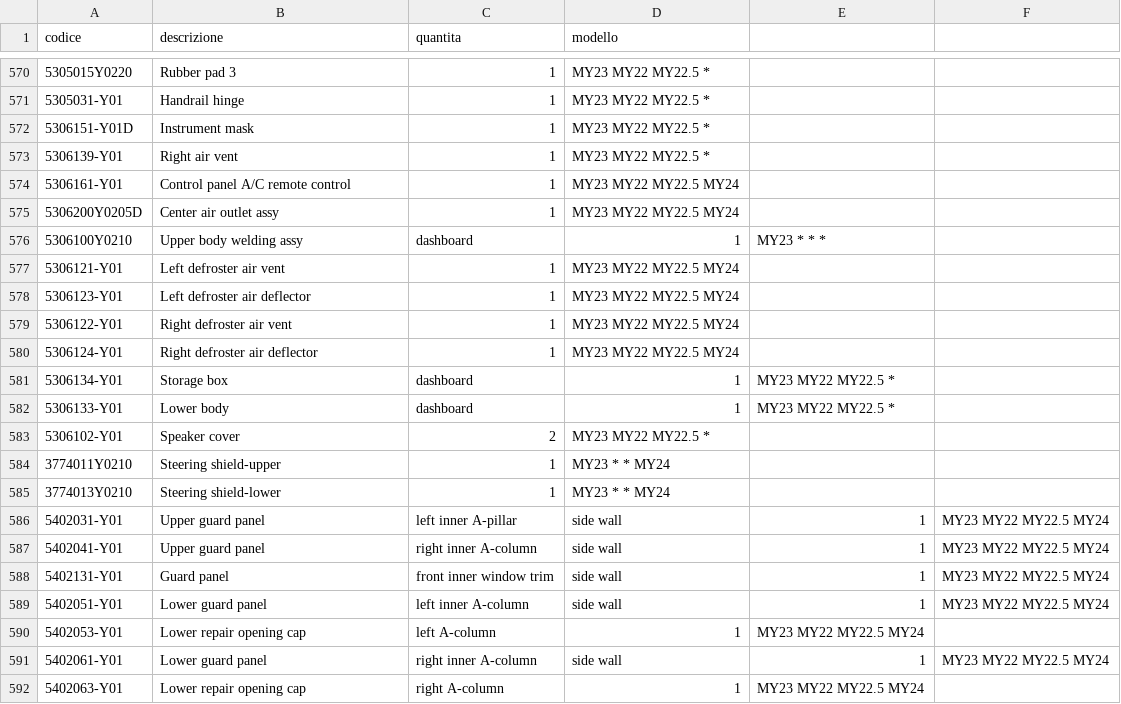
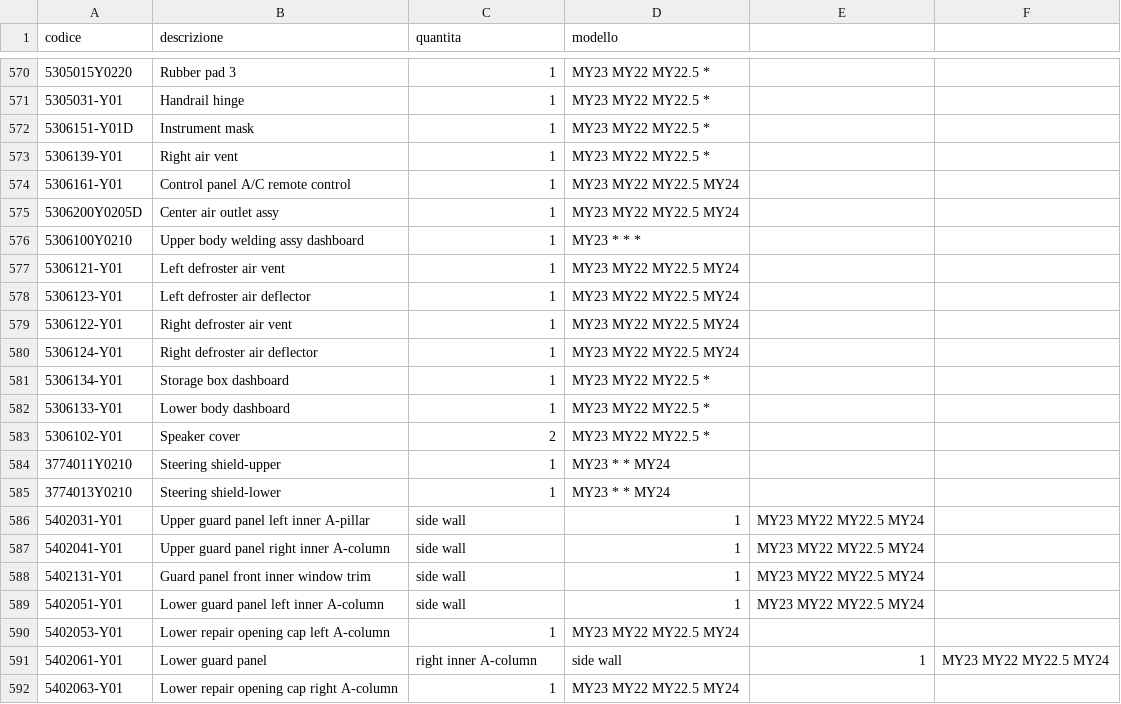
Before and after one commit to MicheleYOYO/YOYO-SpareParts, a CSV file: Parts.csv, drawn as a sheet; only a part is shown, gaps mark what is left out; the diff covers the shown part only; the diff names each change by its address in the sheet, - before the commit and + after, or states it on an @@ line.

Commit message:
Update Parts.csv

```diff
--- a/Parts.csv
+++ b/Parts.csv
-B576 (descrizione): Upper body welding assy
+B576 (descrizione): Upper body welding assy dashboard
-C576 (quantita): dashboard
+C576 (quantita): 1
-D576 (modello): 1
+D576 (modello): MY23 * * *
-E576: MY23 * * *
+E576: (empty)
-B581 (descrizione): Storage box
+B581 (descrizione): Storage box dashboard
-C581:C582 (quantita): dashboard
+C581:C582 (quantita): 1
-D581:D582 (modello): 1
+D581:D582 (modello): MY23 MY22 MY22.5 *
-E581:E582: MY23 MY22 MY22.5 *
+E581:E582: (empty)
-B582 (descrizione): Lower body
+B582 (descrizione): Lower body dashboard
-B586 (descrizione): Upper guard panel
+B586 (descrizione): Upper guard panel left inner A-pillar
-C586 (quantita): left inner A-pillar
+C586 (quantita): side wall
-D586:D589 (modello): side wall
+D586:D589 (modello): 1
-E586:E589: 1
+E586:E589: MY23 MY22 MY22.5 MY24
-F586:F589: MY23 MY22 MY22.5 MY24
+F586:F589: (empty)
-B587 (descrizione): Upper guard panel
+B587 (descrizione): Upper guard panel right inner A-column
-C587 (quantita): right inner A-column
+C587 (quantita): side wall
-B588 (descrizione): Guard panel
+B588 (descrizione): Guard panel front inner window trim
-C588 (quantita): front inner window trim
+C588 (quantita): side wall
-B589 (descrizione): Lower guard panel
+B589 (descrizione): Lower guard panel left inner A-column
-C589 (quantita): left inner A-column
+C589 (quantita): side wall
-B590 (descrizione): Lower repair opening cap
+B590 (descrizione): Lower repair opening cap left A-column
-C590 (quantita): left A-column
+C590 (quantita): 1
-D590 (modello): 1
+D590 (modello): MY23 MY22 MY22.5 MY24
-E590: MY23 MY22 MY22.5 MY24
+E590: (empty)
-B592 (descrizione): Lower repair opening cap
+B592 (descrizione): Lower repair opening cap right A-column
-C592 (quantita): right A-column
+C592 (quantita): 1
-D592 (modello): 1
+D592 (modello): MY23 MY22 MY22.5 MY24
-E592: MY23 MY22 MY22.5 MY24
+E592: (empty)
```
Also changed, not shown: 42 edited cells elsewhere in this file.
